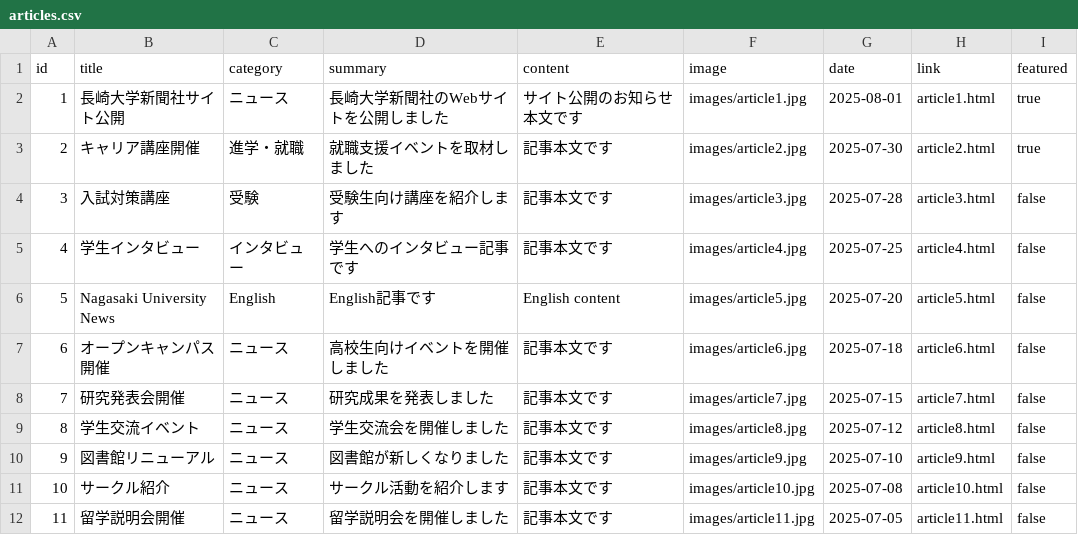
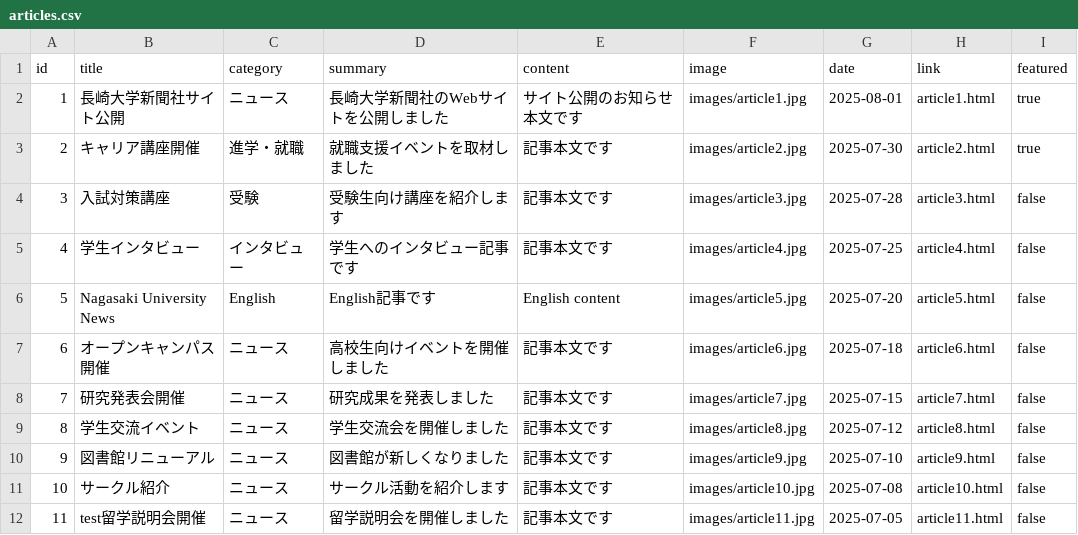
Before and after one commit to nushinbun-hub/nagasaki-uni-press, a CSV file: articles.csv, drawn as a sheet.

```diff
--- a/articles.csv
+++ b/articles.csv
@@ -11,2 +11,2 @@ id,title,category,summary,content,image,date,link,featured
 10,サークル紹介,ニュース,サークル活動を紹介します,記事本文です,images/article10.jpg,2025-07-08,article10.html,false
-11,留学説明会開催,ニュース,留学説明会を開催しました,記事本文です,images/article11.jpg,2025-07-05,article11.html,false
+11,test留学説明会開催,ニュース,留学説明会を開催しました,記事本文です,images/article11.jpg,2025-07-05,article11.html,false
```
Also changed, not shown: 5 other files.
